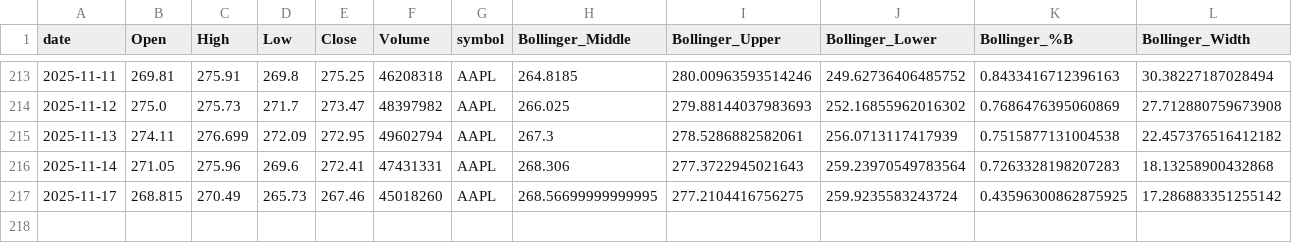
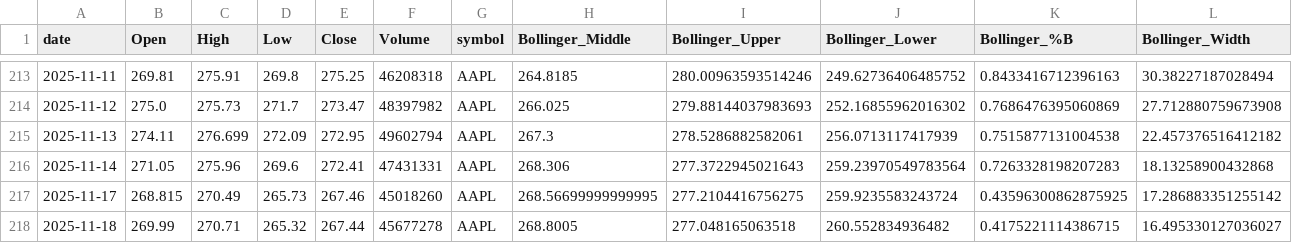
Before and after one commit to Warren27026/pipeline_collecte_donnees, a CSV file: data/tiingo/AAPL_features.csv, drawn as a sheet; only a part is shown, gaps mark what is left out; rows hold the shown columns only; the diff names each change by its address in the sheet, - before the commit and + after, or states it on an @@ line.

```diff
--- a/data/tiingo/AAPL_features.csv
+++ b/data/tiingo/AAPL_features.csv
+row 218: 2025-11-18 | 269.99 | 270.71 | 265.32 | 267.44 | 45677278 | AAPL | 268.8005 | 277.048165063518 | 260.552834936482 | 0.4175221114386715 | 16.495330127036027
```
Also changed, not shown: data/ALL_YFINANCE_features.csv, data/GOOGL.csv, 9 other files.
